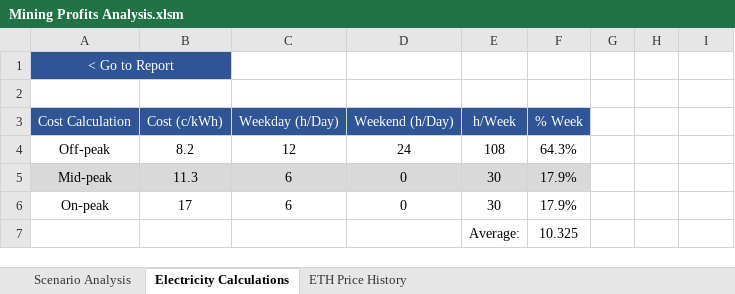
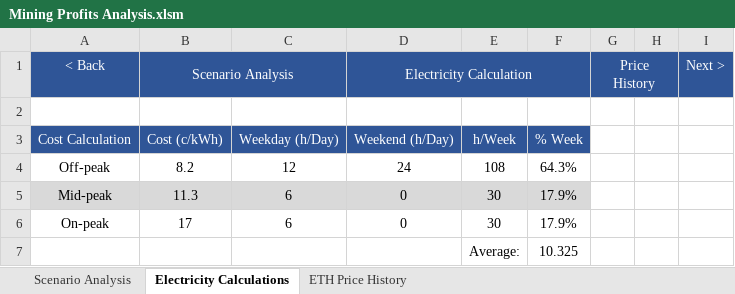
Before and after one commit to HoTofu/eth-gpu-mining-profitability, an Excel workbook: Mining Profits Analysis.xlsm, sheet Electricity Calculations, drawn as a sheet; values as stored, in another font and other column widths than the file's, no borders; charts and pictures not drawn; removed rows and columns are numbered as before the commit, all else as after; the diff names each change by its address in the sheet, - before the commit and + after, or states it on an @@ line.

Commit message:
Update Mining Profits Analysis.xlsm

```diff
--- a/Mining Profits Analysis.xlsm (sheet Electricity Calculations)
+++ b/Mining Profits Analysis.xlsm (sheet Electricity Calculations)
-row 1: < Go to Report
+row 1: < Back | Scenario Analysis |  | Electricity Calculation |  |  | Price History |  | Next >
```
Also changed, not shown: sheet Scenario Analysis, sheet ETH Price History, formulas that keep their value, charts or pictures.
